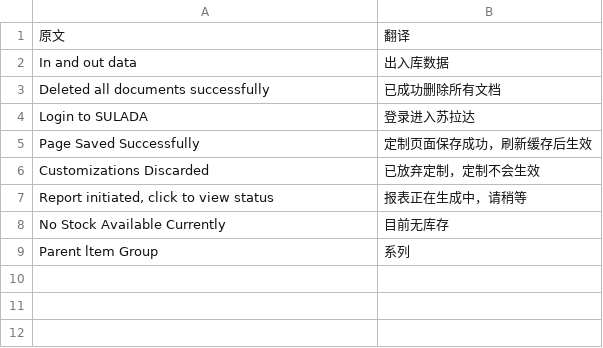
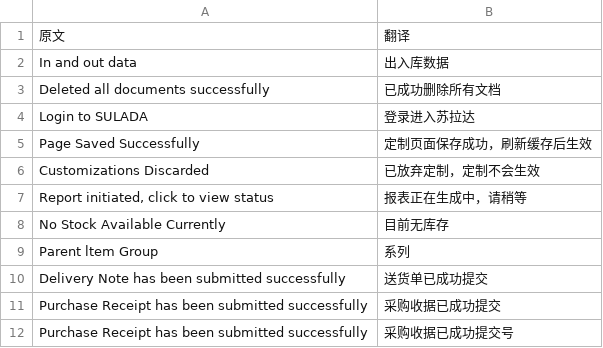
Before and after one commit to HankSU7889/ERPNEXT_sulada_app, a CSV file: sulada_app/translations/zh.csv, drawn as a sheet; the diff names each change by its address in the sheet, - before the commit and + after, or states it on an @@ line.

Commit message:
Added custom translations

```diff
--- a/sulada_app/translations/zh.csv
+++ b/sulada_app/translations/zh.csv
+row 10: Delivery Note has been submitted successfully | 送货单已成功提交
+row 11: Purchase Receipt has been submitted successfully | 采购收据已成功提交
+row 12: Purchase Receipt has been submitted successfully | 采购收据已成功提交号
```
Also changed, not shown: 2 other files.
